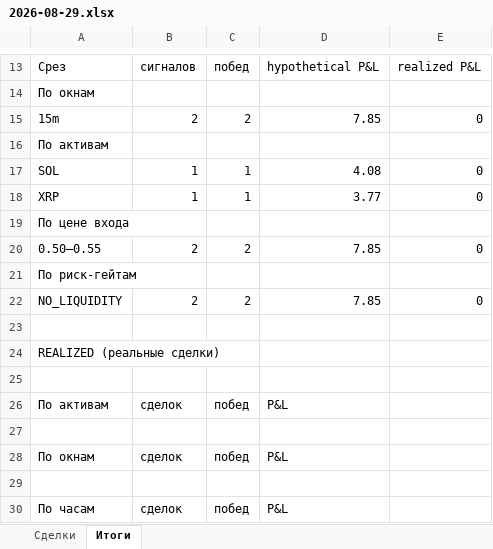
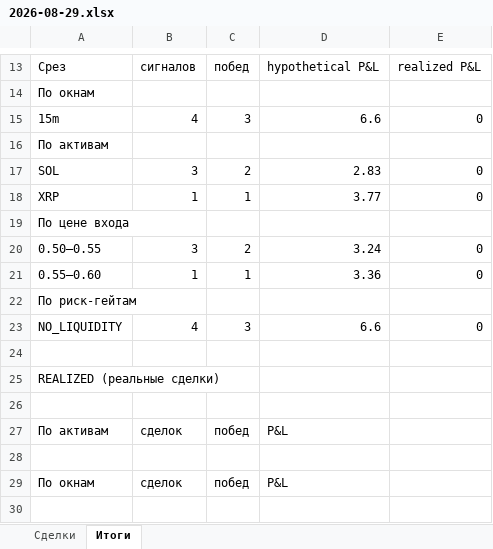
Before and after one commit to n85t594ht5-creator/polybot, an Excel workbook: reports/2026-08-29.xlsx, sheet Итоги, drawn as a sheet; only a part is shown, gaps mark what is left out; the shorter side is filled out with more unchanged rows; values as stored, in another font and other column widths than the file's, no borders; addresses are those after the commit; the diff names each change by its address in the sheet, - before the commit and + after, or states it on an @@ line.

```diff
--- a/reports/2026-08-29.xlsx (sheet Итоги)
+++ b/reports/2026-08-29.xlsx (sheet Итоги)
-B15: 2
+B15: 4
-C15: 2
+C15: 3
-D15: 7.85
+D15: 6.6
-B17: 1
+B17: 3
-C17: 1
+C17: 2
-D17: 4.08
+D17: 2.83
-B20: 2
+B20: 3
-D20: 7.85
+D20: 3.24
+row 21: 0.55–0.60 | 1 | 1 | 3.36 | 0
-B23: 2
+B23: 4
-C23: 2
+C23: 3
-D23: 7.85
+D23: 6.6
```
Also changed, not shown: reports/2026-08-28.xlsx, 3 other files.
